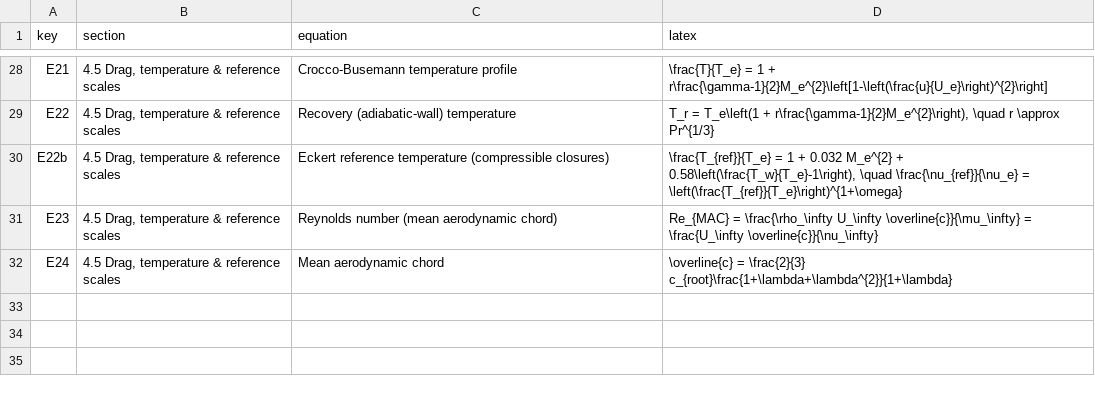
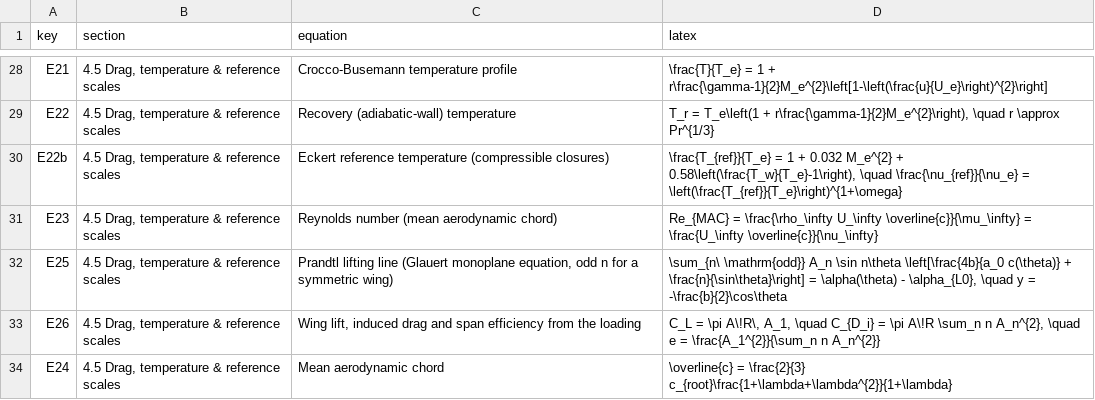
Before and after one commit to samuelakosaonyejekwe/aero-turbulence-transition-sam, a CSV file: 07_equations/equations_index.csv, drawn as a sheet; only a part is shown, gaps mark what is left out; the diff names each change by its address in the sheet, - before the commit and + after, or states it on an @@ line.

Commit message:
Add the lifting-line equations the report claims to list, and drop a false flight level
Section 4 says the equations listed there "constitute the complete mathematical
definition of the method".  Two commits ago I added a Prandtl lifting-line solve
for the wing lift and did not add its equations, which made that sentence false.
Glauert's monoplane equation and the loading integrals for C_L, C_Di and the
span efficiency are now E25 and E26.

The calibration table's own assertion caught the matching omission: bub_rev_H
had been added to CAL without being declared in Table 7, and the build failed
until it was.  That guard was added two commits ago for exactly this and has now
paid for itself.

The climb condition was labelled "FL100" and is defined at 3000 m; FL100 is
3048 m.  Both conditions are labelled by altitude instead.  (Checked while
verifying the tabulated fluid properties, which are exactly ISA-consistent:
Sutherland reproduces the quoted viscosity at both altitudes, the ideal-gas law
reproduces the densities, and sqrt(gamma R T) reproduces both speeds of sound.)

```diff
--- a/07_equations/equations_index.csv
+++ b/07_equations/equations_index.csv
+row 32: E25 | 4.5 Drag, temperature & reference scales | Prandtl lifting line (Glauert monoplane equation, odd n for a symmetric wing) | \sum_{n\ \mathrm{odd}} A_n \sin n\theta \left[\frac{4b}{a_0 c(\theta)} + \frac{n}{\sin\theta}\right] = \alpha(\theta) - \alpha_{L0}, \quad y = -\frac{b}{2}\cos\theta
+row 33: E26 | 4.5 Drag, temperature & reference scales | Wing lift, induced drag and span efficiency from the loading | C_L = \pi A\!R\, A_1, \quad C_{D_i} = \pi A\!R \sum_n n A_n^{2}, \quad e = \frac{A_1^{2}}{\sum_n n A_n^{2}}
```
Also changed, not shown: 03_model_setup/calibration_constants.csv, 03_model_setup/flow_conditions.csv, 5 other files.
